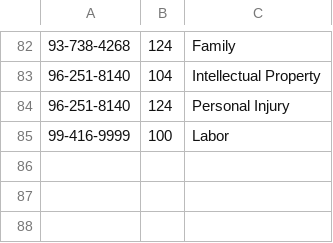
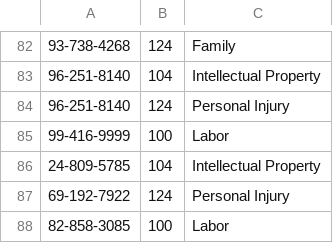
Before and after one commit to HankRud/CPSC3300-Project, a CSV file: Departments.csv, drawn as a sheet; only a part is shown, gaps mark what is left out.

Commit message:
Changes

```diff
--- a/Departments.csv
+++ b/Departments.csv
@@ -85 +85,4 @@
 99-416-9999,100,Labor
+24-809-5785,104,Intellectual Property
+69-192-7922,124,Personal Injury
+82-858-3085,100,Labor
```
